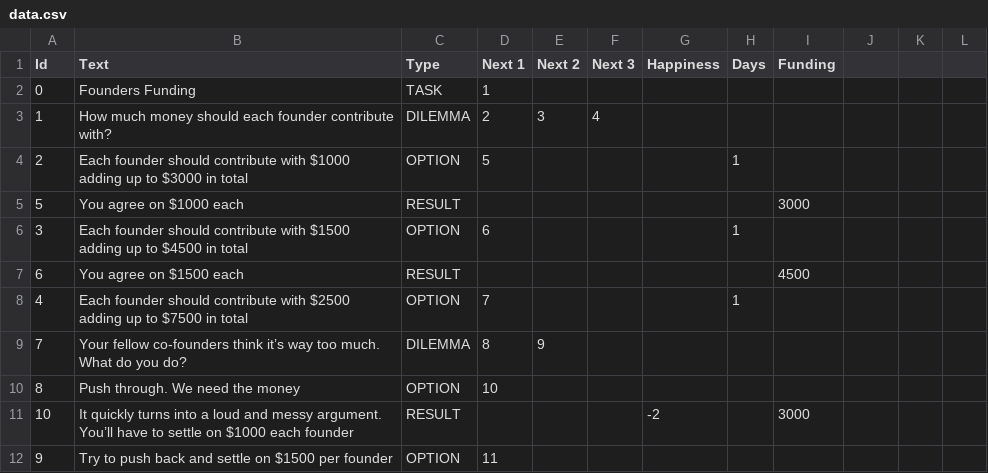
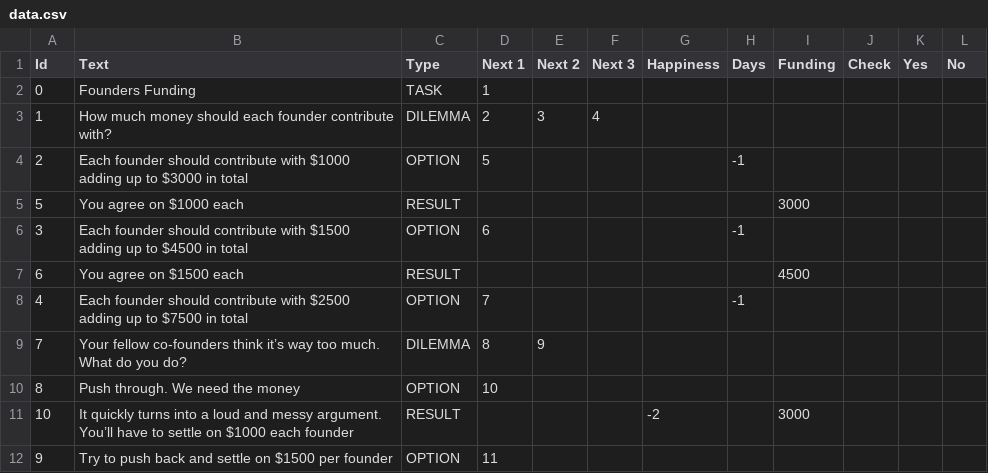
Before and after one commit to christianpoulsen/gamedev2, a CSV file: src/data.csv, drawn as a sheet; only a part is shown; the diff covers the shown part only.

Commit message:
Added all three funding tasks and implemented first state check

```diff
--- a/src/data.csv
+++ b/src/data.csv
@@ -1 +1 @@
-Id,Text,Type,Next 1,Next 2,Next 3,Happiness,Days,Funding
+Id,Text,Type,Next 1,Next 2,Next 3,Happiness,Days,Funding,Check,Yes,No
@@ -4 +4 @@ Id,Text,Type,Next 1,Next 2,Next 3,Happiness,Days,Funding
-2,Each founder should contribute with $1000 adding up to $3000 in total,OPTION,5,,,,1,
+2,Each founder should contribute with $1000 adding up to $3000 in total,OPTION,5,,,,-1,,,,
@@ -6 +6 @@ Id,Text,Type,Next 1,Next 2,Next 3,Happiness,Days,Funding
-3,Each founder should contribute with $1500 adding up to $4500 in total,OPTION,6,,,,1,
+3,Each founder should contribute with $1500 adding up to $4500 in total,OPTION,6,,,,-1,,,,
@@ -8 +8 @@ Id,Text,Type,Next 1,Next 2,Next 3,Happiness,Days,Funding
-4,Each founder should contribute with $2500 adding up to $7500 in total,OPTION,7,,,,1,
+4,Each founder should contribute with $2500 adding up to $7500 in total,OPTION,7,,,,-1,,,,
```
Also changed, not shown: 33 added rows elsewhere in this file, 6 other files.
